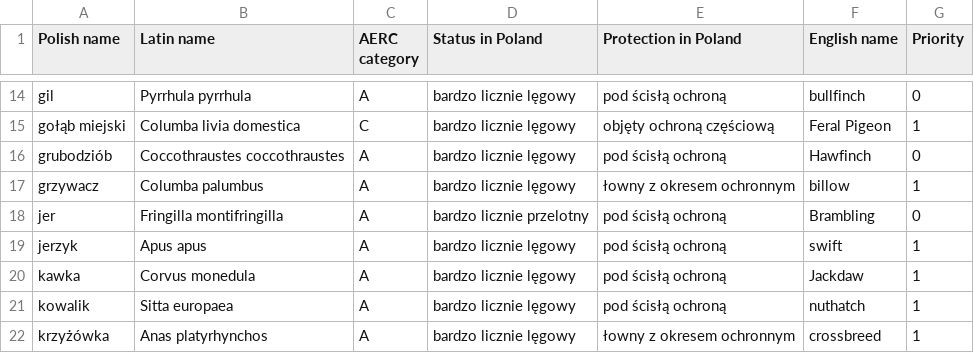
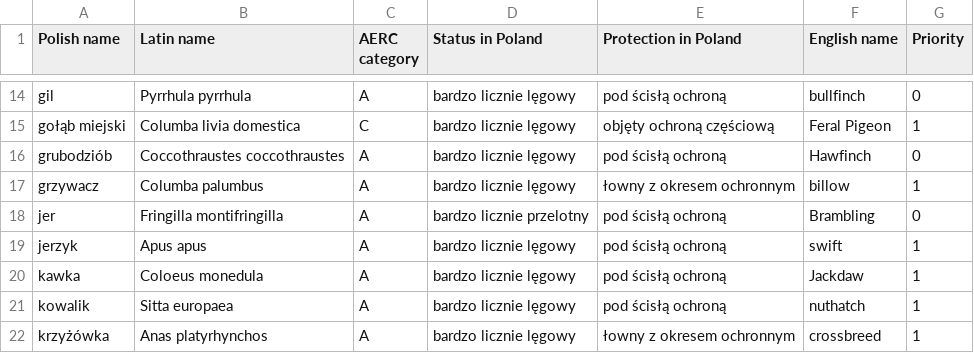
Before and after one commit to Birdovisco/BirdDetect-NeuralNetwork, a CSV file: data/selected_species.csv, drawn as a sheet; only a part is shown, gaps mark what is left out.

Commit message:
change Corvus monedula name to be compatible with xeno-canto API

```diff
--- a/data/selected_species.csv
+++ b/data/selected_species.csv
@@ -19,3 +19,3 @@ jer,Fringilla montifringilla,A,bardzo licznie przelotny,pod ścisłą ochroną,B
 jerzyk,Apus apus,A,bardzo licznie lęgowy,pod ścisłą ochroną,swift,1
-kawka,Corvus monedula,A,bardzo licznie lęgowy,pod ścisłą ochroną,Jackdaw,1
+kawka,Coloeus monedula,A,bardzo licznie lęgowy,pod ścisłą ochroną,Jackdaw,1
 kowalik,Sitta europaea,A,bardzo licznie lęgowy,pod ścisłą ochroną,nuthatch,1
```
Also changed, not shown: 1 other file.
